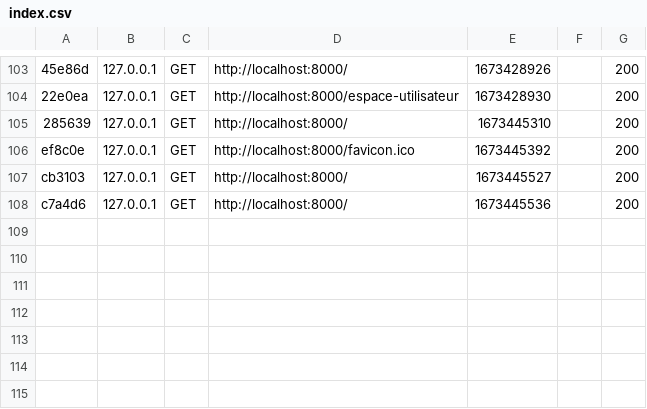
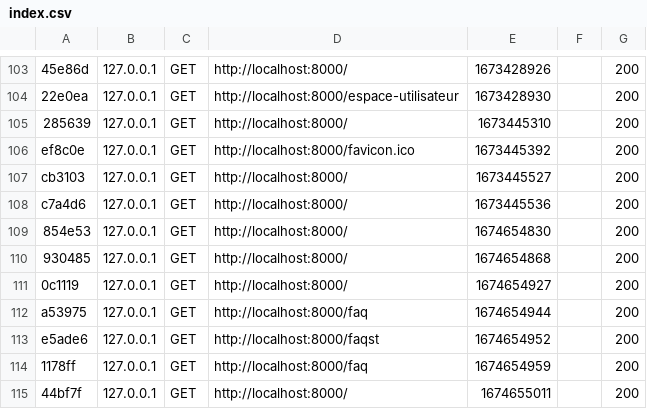
Before and after one commit to GuilhemMagaud/Experience111, a CSV file: experience111/var/cache/dev/profiler/index.csv, drawn as a sheet; only a part is shown, gaps mark what is left out; the diff names each change by its address in the sheet, - before the commit and + after, or states it on an @@ line.

```diff
--- a/experience111/var/cache/dev/profiler/index.csv
+++ b/experience111/var/cache/dev/profiler/index.csv
+row 109: 854e53 | 127.0.0.1 | GET | http://localhost:8000/ | 1674654830 |  | 200
+row 110: 930485 | 127.0.0.1 | GET | http://localhost:8000/ | 1674654868 |  | 200
+row 111: 0c1119 | 127.0.0.1 | GET | http://localhost:8000/ | 1674654927 |  | 200
+row 112: a53975 | 127.0.0.1 | GET | http://localhost:8000/faq | 1674654944 |  | 200
+row 113: e5ade6 | 127.0.0.1 | GET | http://localhost:8000/faqst | 1674654952 |  | 200
+row 114: 1178ff | 127.0.0.1 | GET | http://localhost:8000/faq | 1674654959 |  | 200
+row 115: 44bf7f | 127.0.0.1 | GET | http://localhost:8000/ | 1674655011 |  | 200
```
Also changed, not shown: 20 other files.
